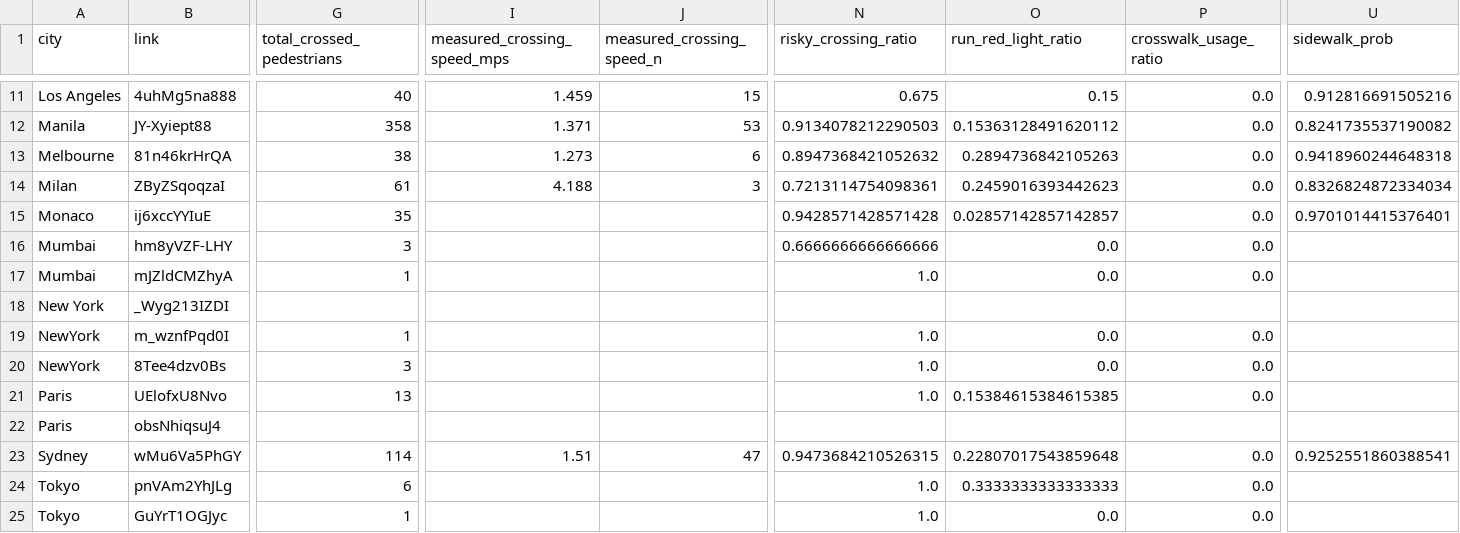
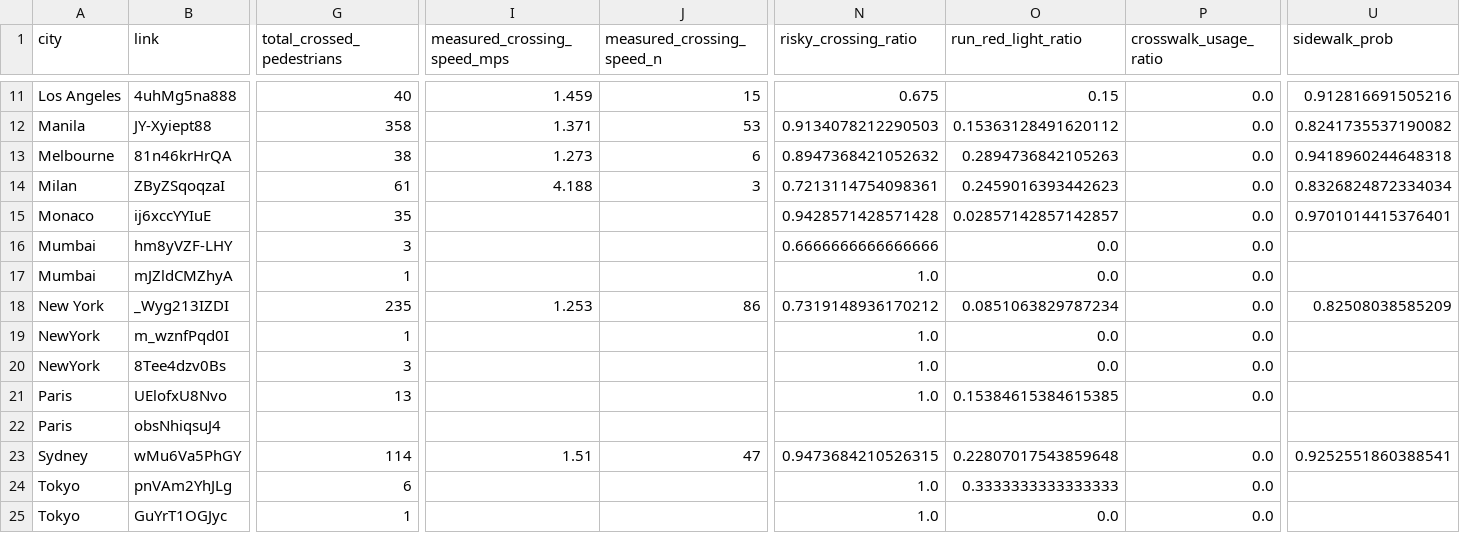
Before and after one commit to KimmichGUO/PedX-Insight, a CSV file: summary_data/all_video_info.csv, drawn as a sheet; only a part is shown, gaps mark what is left out; the diff covers the shown part only; the diff names each change by its address in the sheet, - before the commit and + after, or states it on an @@ line.

```diff
--- a/summary_data/all_video_info.csv
+++ b/summary_data/all_video_info.csv
-G18 (total_crossed_pedestrians): (empty)
+G18 (total_crossed_pedestrians): 235
-I18 (measured_crossing_speed_mps): (empty)
+I18 (measured_crossing_speed_mps): 1.253
-J18 (measured_crossing_speed_n): (empty)
+J18 (measured_crossing_speed_n): 86
-N18 (risky_crossing_ratio): (empty)
+N18 (risky_crossing_ratio): 0.7319148936170212
-O18 (run_red_light_ratio): (empty)
+O18 (run_red_light_ratio): 0.0851063829787234
-P18 (crosswalk_usage_ratio): (empty)
+P18 (crosswalk_usage_ratio): 0.0
-U18 (sidewalk_prob): (empty)
+U18 (sidewalk_prob): 0.82508038585209
```
Also changed, not shown: 23 edited cells elsewhere in this file, summary_data/age_stats.csv, summary_data/clothing_stats.csv, 23 other files.
